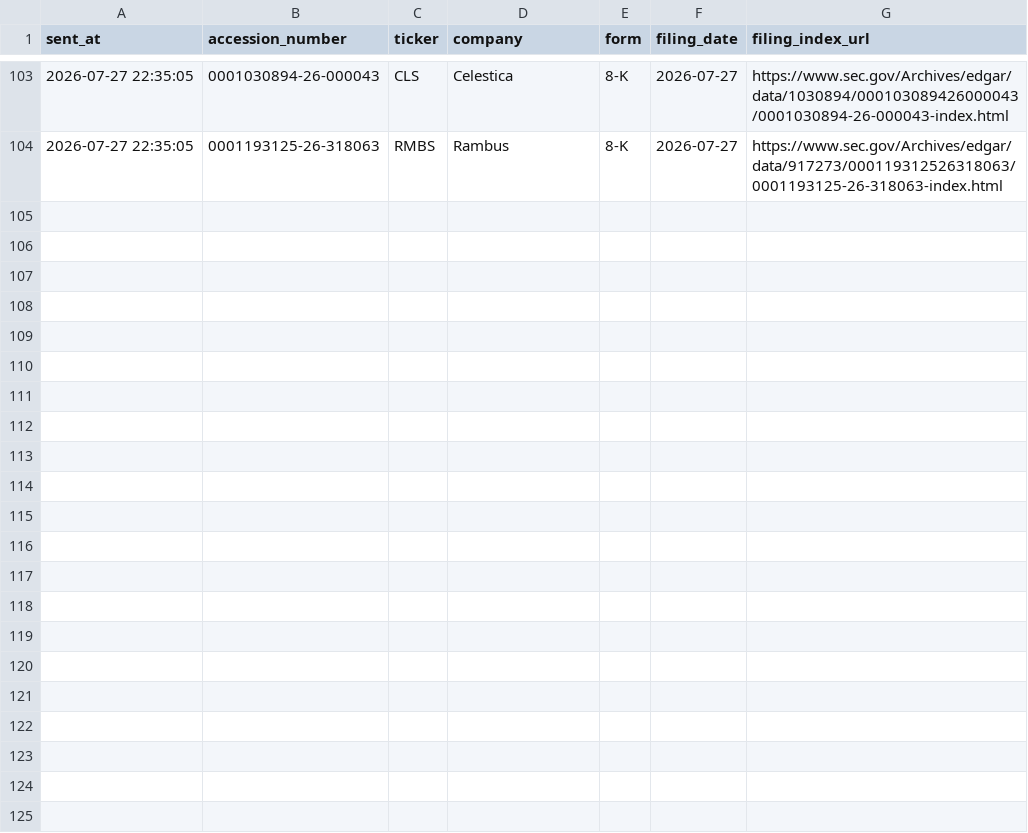
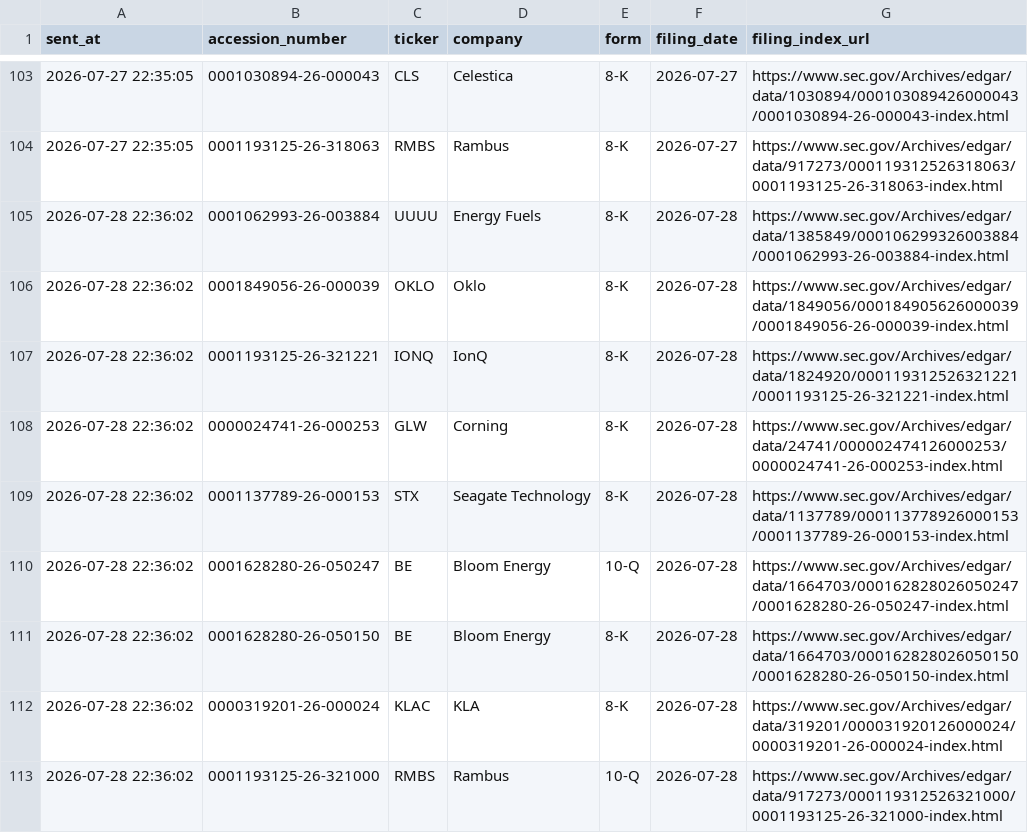
Before and after one commit to GhcFrank/investment-os, a CSV file: data/events/sec_alert_history.csv, drawn as a sheet; only a part is shown, gaps mark what is left out.

```diff
--- a/data/events/sec_alert_history.csv
+++ b/data/events/sec_alert_history.csv
@@ -104 +104,10 @@ sent_at,accession_number,ticker,company,form,filing_date,filing_index_url
 2026-07-27 22:35:05,0001193125-26-318063,RMBS,Rambus,8-K,2026-07-27,https://www.sec.gov/Archives/edgar/data/917273/000119312526318063/0001193125-26-318063-index.html
+2026-07-28 22:36:02,0001062993-26-003884,UUUU,Energy Fuels,8-K,2026-07-28,https://www.sec.gov/Archives/edgar/data/1385849/000106299326003884/0001062993-26-003884-index.html
+2026-07-28 22:36:02,0001849056-26-000039,OKLO,Oklo,8-K,2026-07-28,https://www.sec.gov/Archives/edgar/data/1849056/000184905626000039/0001849056-26-000039-index.html
+2026-07-28 22:36:02,0001193125-26-321221,IONQ,IonQ,8-K,2026-07-28,https://www.sec.gov/Archives/edgar/data/1824920/000119312526321221/0001193125-26-321221-index.html
+2026-07-28 22:36:02,0000024741-26-000253,GLW,Corning,8-K,2026-07-28,https://www.sec.gov/Archives/edgar/data/24741/000002474126000253/0000024741-26-000253-index.html
+2026-07-28 22:36:02,0001137789-26-000153,STX,Seagate Technology,8-K,2026-07-28,https://www.sec.gov/Archives/edgar/data/1137789/000113778926000153/0001137789-26-000153-index.html
+2026-07-28 22:36:02,0001628280-26-050247,BE,Bloom Energy,10-Q,2026-07-28,https://www.sec.gov/Archives/edgar/data/1664703/000162828026050247/0001628280-26-050247-index.html
+2026-07-28 22:36:02,0001628280-26-050150,BE,Bloom Energy,8-K,2026-07-28,https://www.sec.gov/Archives/edgar/data/1664703/000162828026050150/0001628280-26-050150-index.html
+2026-07-28 22:36:02,0000319201-26-000024,KLAC,KLA,8-K,2026-07-28,https://www.sec.gov/Archives/edgar/data/319201/000031920126000024/0000319201-26-000024-index.html
+2026-07-28 22:36:02,0001193125-26-321000,RMBS,Rambus,10-Q,2026-07-28,https://www.sec.gov/Archives/edgar/data/917273/000119312526321000/0001193125-26-321000-index.html
```
Also changed, not shown: data/events/earnings_alert_history.csv, data/events/sec_filings.csv, 13 other files.
